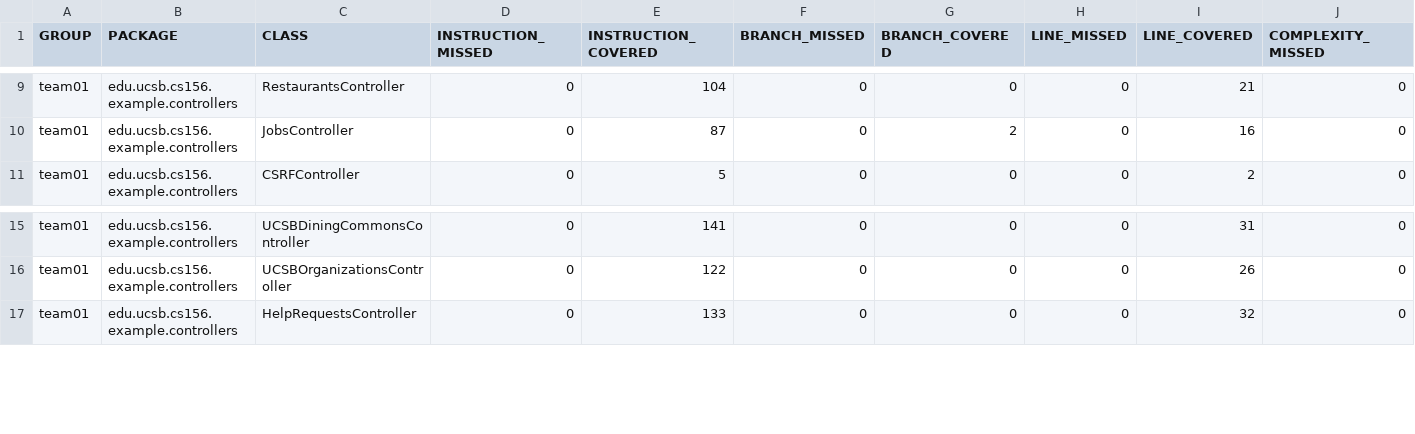
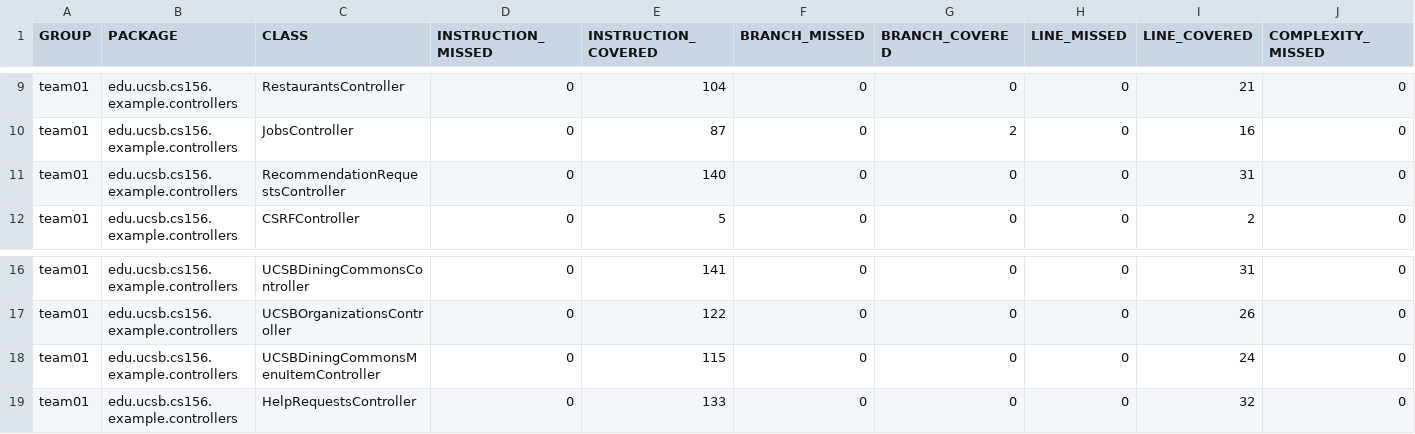
Before and after one commit to ucsb-cs156-s25/team02-s25-10, a CSV file: jacoco/jacoco.csv, drawn as a sheet; only a part is shown, gaps mark what is left out; rows hold the shown columns only; the diff names each change by its address in the sheet, - before the commit and + after, or states it on an @@ line.

Commit message:
Deploying to gh-pages from @ ucsb-cs156-s25/team02-s25-10@5d4b2de8623f88a09ac63ec7e76153b8c395f2e6 🚀

```diff
--- a/jacoco/jacoco.csv
+++ b/jacoco/jacoco.csv
+row 11: team01 | edu.ucsb.cs156.example.controllers | RecommendationRequestsController | 0 | 140 | 0 | 0 | 0 | 31 | 0
+row 18: team01 | edu.ucsb.cs156.example.controllers | UCSBDiningCommonsMenuItemController | 0 | 115 | 0 | 0 | 0 | 24 | 0
```
Also changed, not shown: 9 other files.
